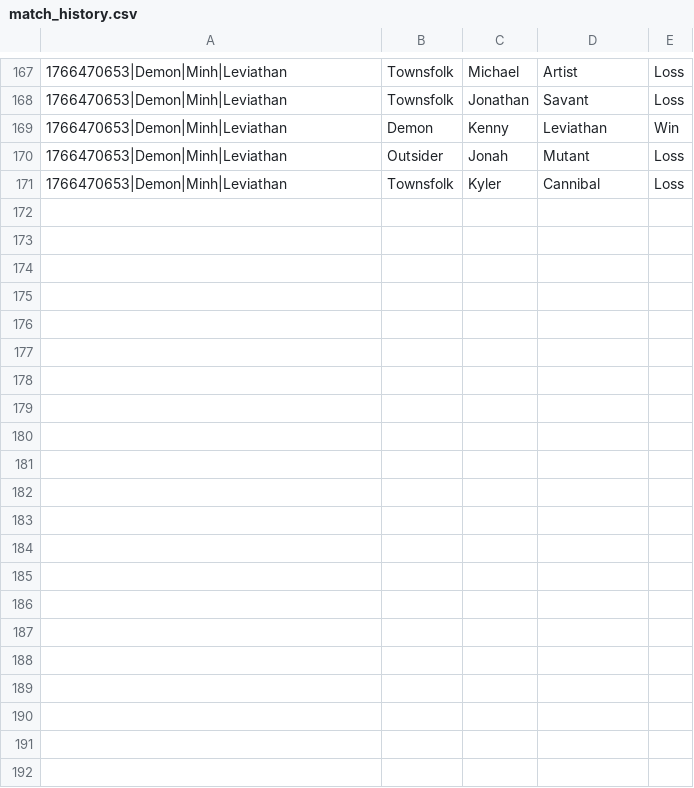
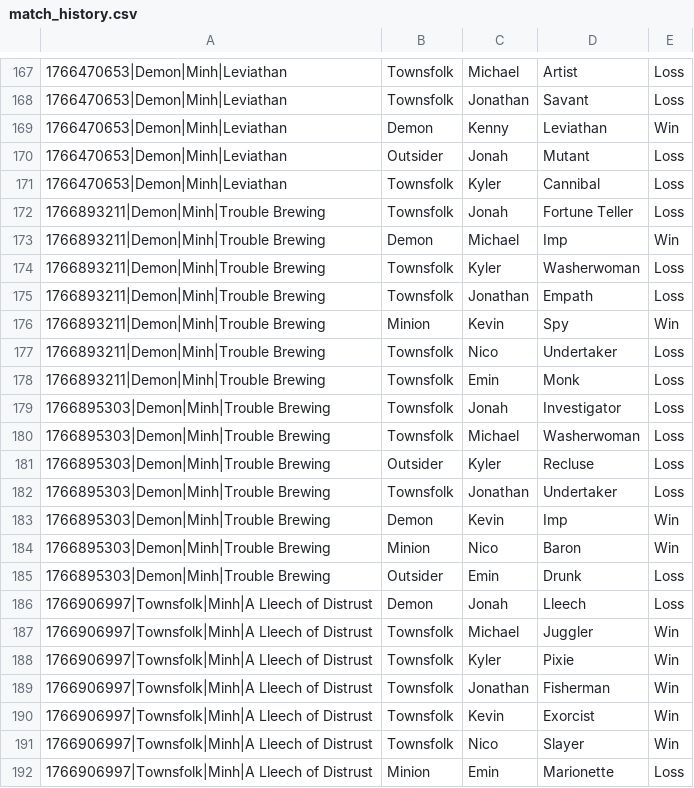
Before and after one commit to KevZ3742/BOTC_Grimoire, a CSV file: match_history.csv, drawn as a sheet; only a part is shown, gaps mark what is left out.

Commit message:
matches

```diff
--- a/match_history.csv
+++ b/match_history.csv
@@ -171 +171,22 @@
 1766470653|Demon|Minh|Leviathan,Townsfolk,Kyler,Cannibal,Loss
+1766893211|Demon|Minh|Trouble Brewing,Townsfolk,Jonah,Fortune Teller,Loss
+1766893211|Demon|Minh|Trouble Brewing,Demon,Michael,Imp,Win
+1766893211|Demon|Minh|Trouble Brewing,Townsfolk,Kyler,Washerwoman,Loss
+1766893211|Demon|Minh|Trouble Brewing,Townsfolk,Jonathan,Empath,Loss
+1766893211|Demon|Minh|Trouble Brewing,Minion,Kevin,Spy,Win
+1766893211|Demon|Minh|Trouble Brewing,Townsfolk,Nico,Undertaker,Loss
+1766893211|Demon|Minh|Trouble Brewing,Townsfolk,Emin,Monk,Loss
+1766895303|Demon|Minh|Trouble Brewing,Townsfolk,Jonah,Investigator,Loss
+1766895303|Demon|Minh|Trouble Brewing,Townsfolk,Michael,Washerwoman,Loss
+1766895303|Demon|Minh|Trouble Brewing,Outsider,Kyler,Recluse,Loss
+1766895303|Demon|Minh|Trouble Brewing,Townsfolk,Jonathan,Undertaker,Loss
+1766895303|Demon|Minh|Trouble Brewing,Demon,Kevin,Imp,Win
+1766895303|Demon|Minh|Trouble Brewing,Minion,Nico,Baron,Win
+1766895303|Demon|Minh|Trouble Brewing,Outsider,Emin,Drunk,Loss
+1766906997|Townsfolk|Minh|A Lleech of Distrust,Demon,Jonah,Lleech,Loss
+1766906997|Townsfolk|Minh|A Lleech of Distrust,Townsfolk,Michael,Juggler,Win
+1766906997|Townsfolk|Minh|A Lleech of Distrust,Townsfolk,Kyler,Pixie,Win
+1766906997|Townsfolk|Minh|A Lleech of Distrust,Townsfolk,Jonathan,Fisherman,Win
+1766906997|Townsfolk|Minh|A Lleech of Distrust,Townsfolk,Kevin,Exorcist,Win
+1766906997|Townsfolk|Minh|A Lleech of Distrust,Townsfolk,Nico,Slayer,Win
+1766906997|Townsfolk|Minh|A Lleech of Distrust,Minion,Emin,Marionette,Loss
```
Also changed, not shown: 1 other file.
